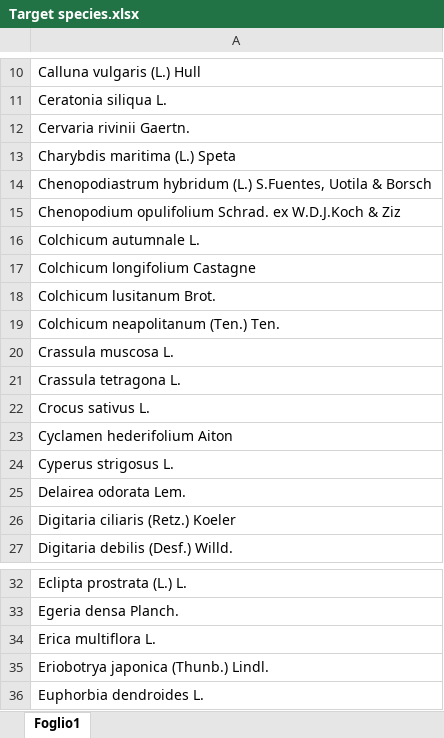
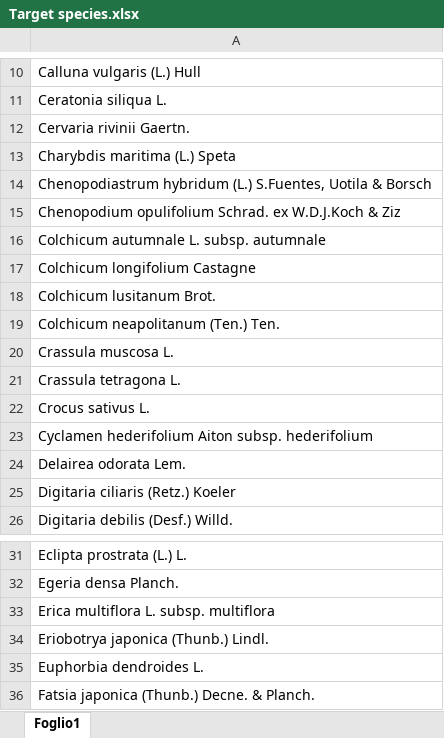
Before and after one commit to interacquas/Optmised-sampling, an Excel workbook: Wikiplantbase/Target species.xlsx, sheet Foglio1, drawn as a sheet; only a part is shown, gaps mark what is left out; the shorter side is filled out with more unchanged rows; values as stored, in another font and other column widths than the file's, no borders; removed rows and columns are numbered as before the commit, all else as after; the diff names each change by its address in the sheet, - before the commit and + after, or states it on an @@ line.

Commit message:
update target

```diff
--- a/Wikiplantbase/Target species.xlsx (sheet Foglio1)
+++ b/Wikiplantbase/Target species.xlsx (sheet Foglio1)
-A16: Colchicum autumnale L.
+A16: Colchicum autumnale L. subsp. autumnale
-A23: Cyclamen hederifolium Aiton
+A23: Cyclamen hederifolium Aiton subsp. hederifolium
-row 24: Cyperus strigosus L.
-A33: Erica multiflora L.
+A33: Erica multiflora L. subsp. multiflora
```
